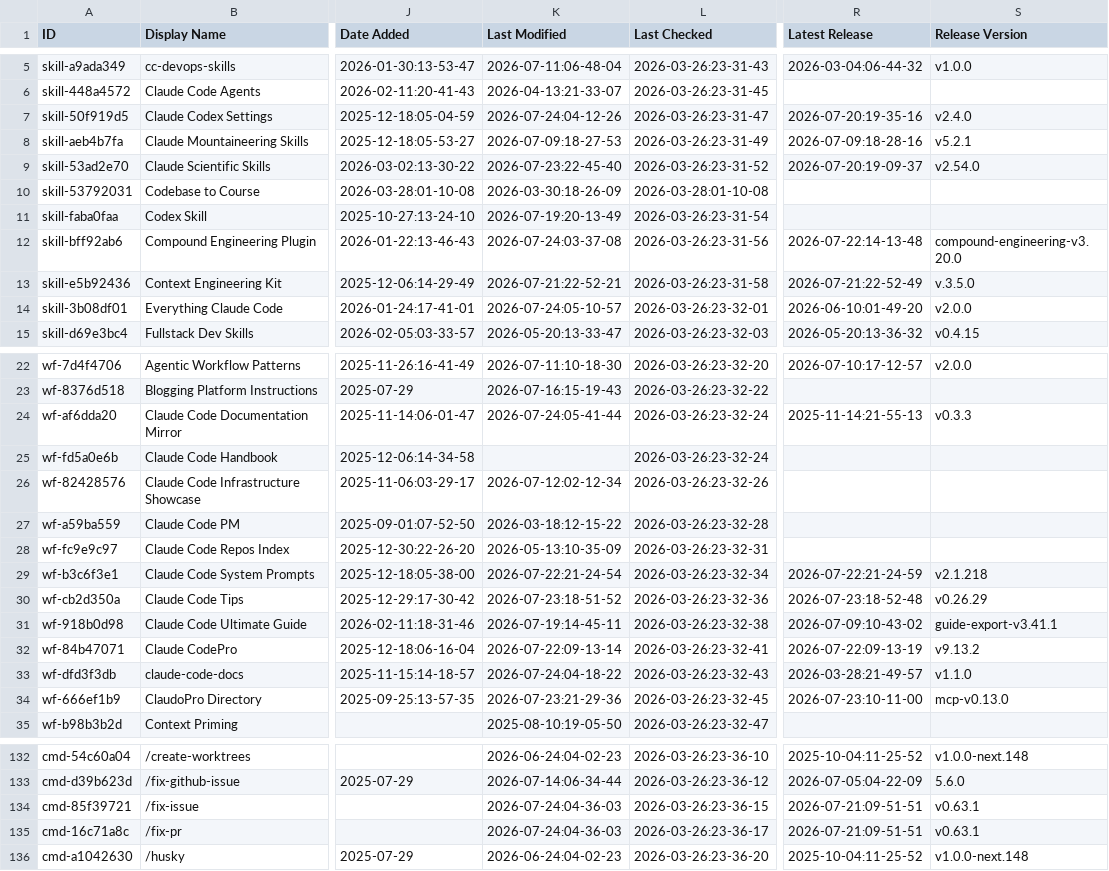
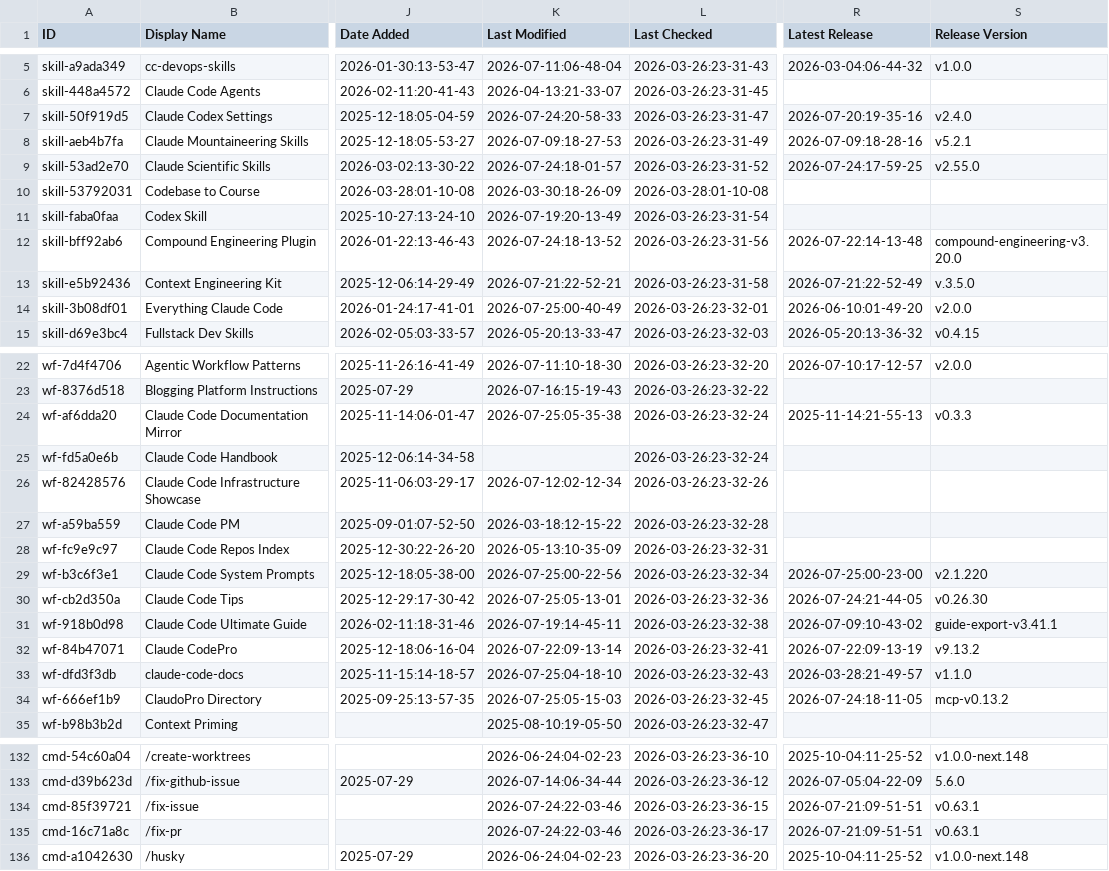
Before and after one commit to younghai/awesome-claude-code, a CSV file: THE_RESOURCES_TABLE.csv, drawn as a sheet; only a part is shown, gaps mark what is left out; the diff covers the shown part only; the diff names each change by its address in the sheet, - before the commit and + after, or states it on an @@ line.

```diff
--- a/THE_RESOURCES_TABLE.csv
+++ b/THE_RESOURCES_TABLE.csv
-K7 (Last Modified): 2026-07-24:04-12-26
+K7 (Last Modified): 2026-07-24:20-58-33
-K9 (Last Modified): 2026-07-23:22-45-40
+K9 (Last Modified): 2026-07-24:18-01-57
-R9 (Latest Release): 2026-07-20:19-09-37
+R9 (Latest Release): 2026-07-24:17-59-25
-S9 (Release Version): v2.54.0
+S9 (Release Version): v2.55.0
-K12 (Last Modified): 2026-07-24:03-37-08
+K12 (Last Modified): 2026-07-24:18-13-52
-K14 (Last Modified): 2026-07-24:05-10-57
+K14 (Last Modified): 2026-07-25:00-40-49
-K24 (Last Modified): 2026-07-24:05-41-44
+K24 (Last Modified): 2026-07-25:05-35-38
-K29 (Last Modified): 2026-07-22:21-24-54
+K29 (Last Modified): 2026-07-25:00-22-56
-R29 (Latest Release): 2026-07-22:21-24-59
+R29 (Latest Release): 2026-07-25:00-23-00
-S29 (Release Version): v2.1.218
+S29 (Release Version): v2.1.220
-K30 (Last Modified): 2026-07-23:18-51-52
+K30 (Last Modified): 2026-07-25:05-13-01
-R30 (Latest Release): 2026-07-23:18-52-48
+R30 (Latest Release): 2026-07-24:21-44-05
-S30 (Release Version): v0.26.29
+S30 (Release Version): v0.26.30
-K33 (Last Modified): 2026-07-24:04-18-22
+K33 (Last Modified): 2026-07-25:04-18-10
-K34 (Last Modified): 2026-07-23:21-29-36
+K34 (Last Modified): 2026-07-25:05-15-03
-R34 (Latest Release): 2026-07-23:10-11-00
+R34 (Latest Release): 2026-07-24:18-11-05
-S34 (Release Version): mcp-v0.13.0
+S34 (Release Version): mcp-v0.13.2
-K134:K135 (Last Modified): 2026-07-24:04-36-03
+K134:K135 (Last Modified): 2026-07-24:22-03-46
```
Also changed, not shown: 22 edited cells elsewhere in this file.
